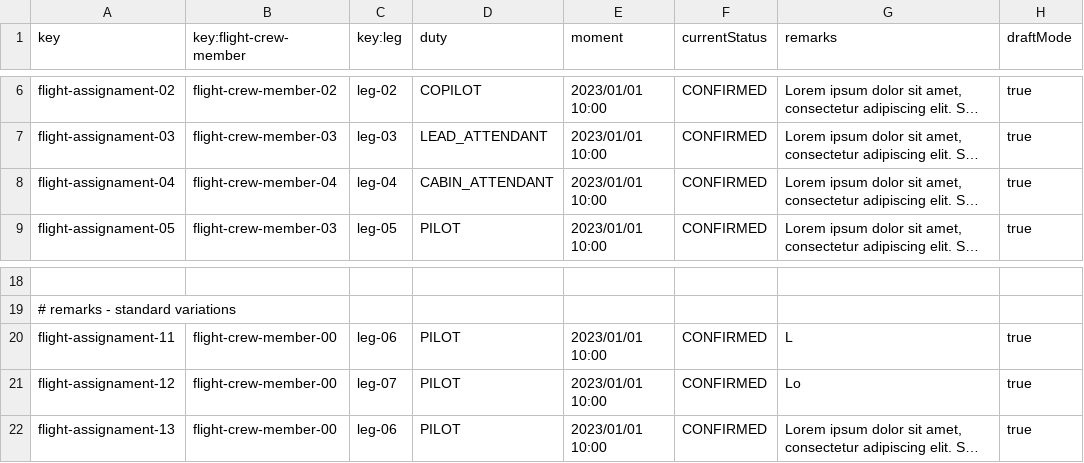
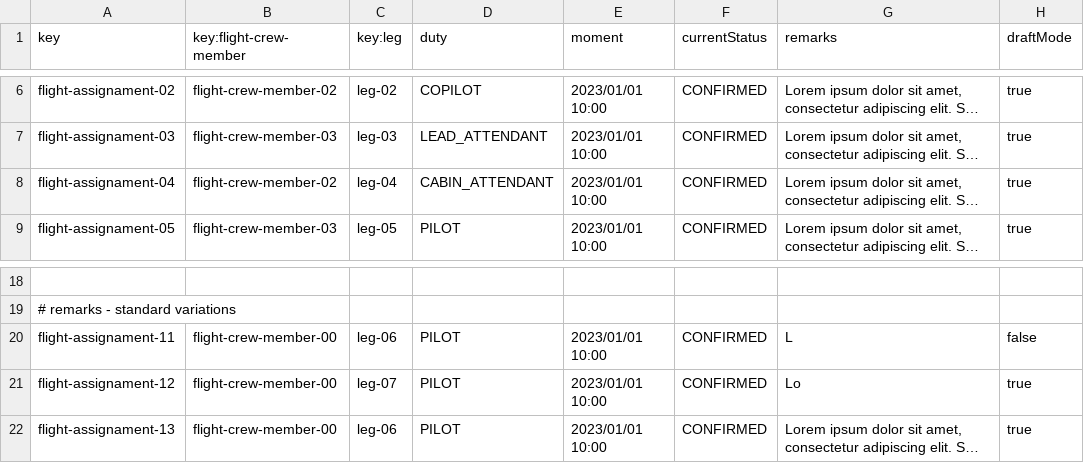
Before and after one commit to Davidvt04/Acme-ANS-C1.61, a CSV file: src/main/resources/WEB-INF/data/sample/flight-assignament.csv, drawn as a sheet; only a part is shown, gaps mark what is left out; long unchanged cells end in …; the diff names each change by its address in the sheet, - before the commit and + after, or states it on an @@ line.

```diff
--- a/src/main/resources/WEB-INF/data/sample/flight-assignament.csv
+++ b/src/main/resources/WEB-INF/data/sample/flight-assignament.csv
-B8 (key:flight-crew-member): flight-crew-member-04
+B8 (key:flight-crew-member): flight-crew-member-02
-H20 (draftMode): true
+H20 (draftMode): false
```
Also changed, not shown: src/main/resources/WEB-INF/data/sample-01/flight-assignament.csv, src/main/resources/WEB-INF/data/sample/flight-crew-member.csv, 12 other files.
